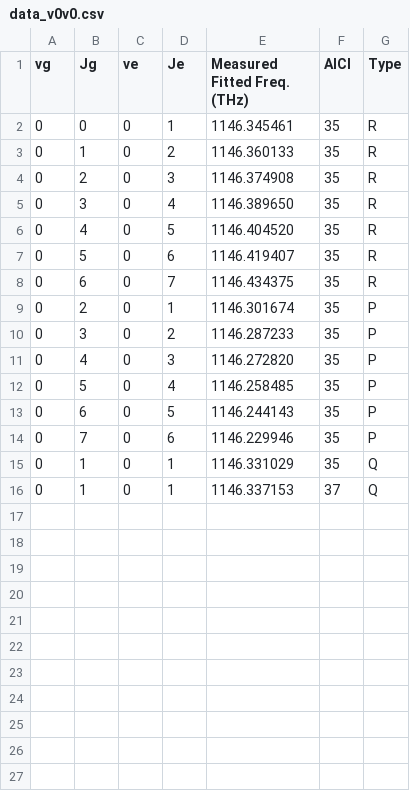
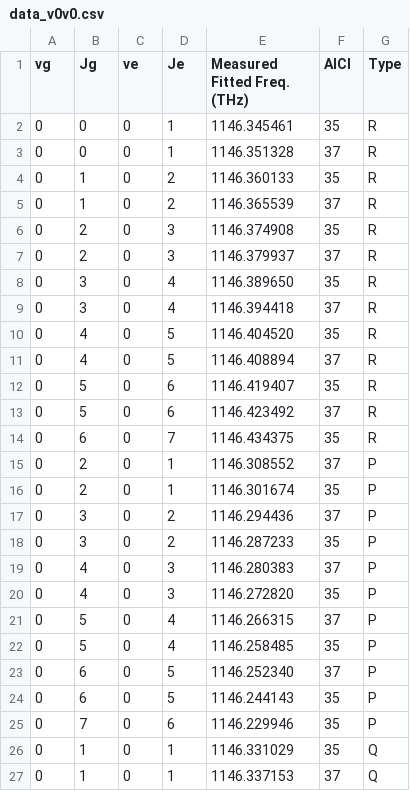
Before and after one commit to hemmerlinglab/Simple_Data_Display, a CSV file: boerge/Spectroscopy_Paper_Analysis/data_v0v0.csv, drawn as a sheet; the diff names each change by its address in the sheet, - before the commit and + after, or states it on an @@ line.

```diff
--- a/boerge/Spectroscopy_Paper_Analysis/data_v0v0.csv
+++ b/boerge/Spectroscopy_Paper_Analysis/data_v0v0.csv
+row 3: 0 | 0 | 0 | 1 | 1146.351328 | 37 | R
+row 5: 0 | 1 | 0 | 2 | 1146.365539 | 37 | R
+row 7: 0 | 2 | 0 | 3 | 1146.379937 | 37 | R
+row 9: 0 | 3 | 0 | 4 | 1146.394418 | 37 | R
+row 11: 0 | 4 | 0 | 5 | 1146.408894 | 37 | R
+row 13: 0 | 5 | 0 | 6 | 1146.423492 | 37 | R
+row 15: 0 | 2 | 0 | 1 | 1146.308552 | 37 | P
+row 17: 0 | 3 | 0 | 2 | 1146.294436 | 37 | P
+row 19: 0 | 4 | 0 | 3 | 1146.280383 | 37 | P
+row 21: 0 | 5 | 0 | 4 | 1146.266315 | 37 | P
+row 23: 0 | 6 | 0 | 5 | 1146.252340 | 37 | P
```
Also changed, not shown: boerge/Spectroscopy_Paper_Analysis/data_v1v1.csv, 20 other files.
